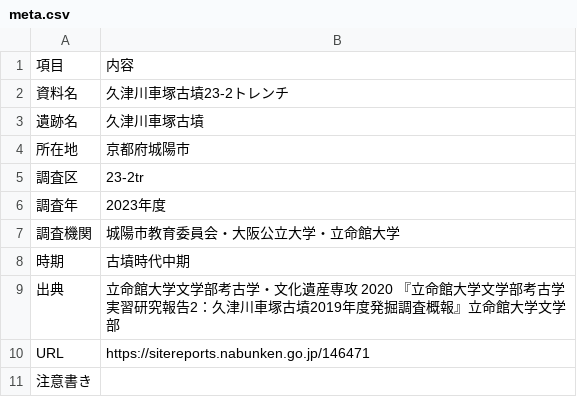
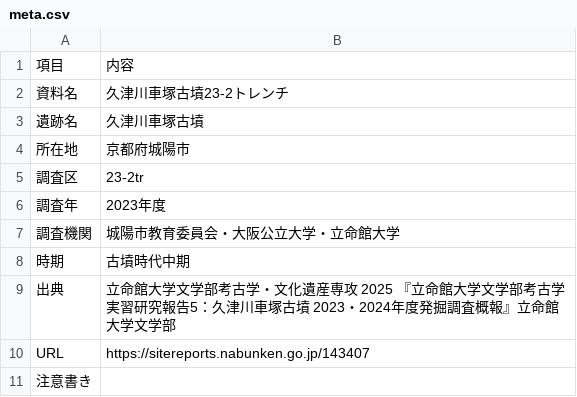
Before and after one commit to nakabajasi/archaeology_reference, a CSV file: data/meta.csv, drawn as a sheet.

Commit message:
Add files via upload

```diff
--- a/data/meta.csv
+++ b/data/meta.csv
@@ -8,4 +8,4 @@
 時期,古墳時代中期
-出典,立命館大学文学部考古学・文化遺産専攻 2020 『立命館大学文学部考古学実習研究報告2：久津川車塚古墳2019年度発掘調査概報』立命館大学文学部
-URL,https://sitereports.nabunken.go.jp/146471
+出典,立命館大学文学部考古学・文化遺産専攻 2025 『立命館大学文学部考古学実習研究報告5：久津川車塚古墳　2023・2024年度発掘調査概報』立命館大学文学部
+URL,https://sitereports.nabunken.go.jp/143407
 注意書き,
```
